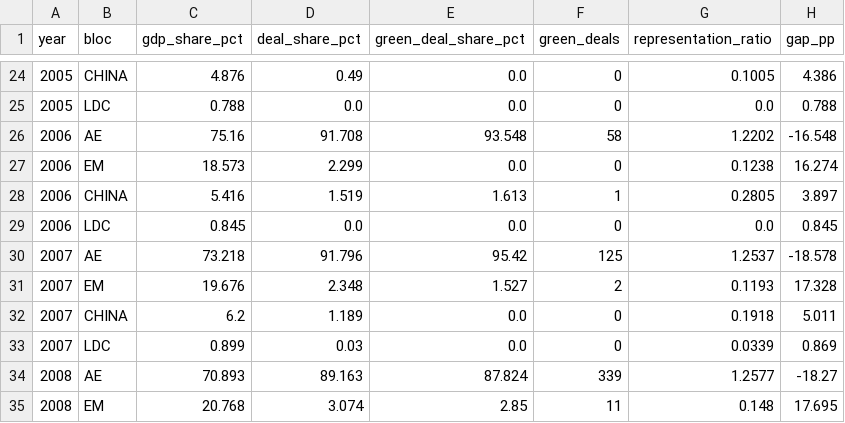
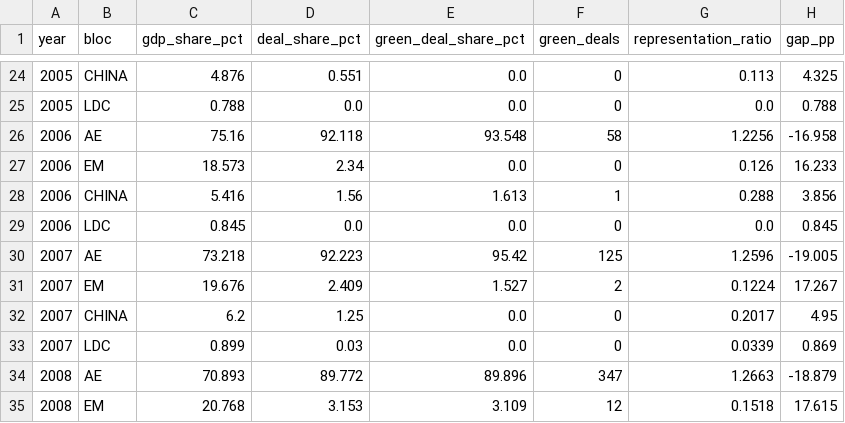
Before and after one commit to Kaizer-1/green-capital-gap, a CSV file: outputs/tables/diag_coverage_bias_by_bloc_year.csv, drawn as a sheet; only a part is shown, gaps mark what is left out; the diff covers the shown part only.

```diff
--- a/outputs/tables/diag_coverage_bias_by_bloc_year.csv
+++ b/outputs/tables/diag_coverage_bias_by_bloc_year.csv
@@ -24,12 +24,12 @@ year,bloc,gdp_share_pct,deal_share_pct,green_deal_share_pct,green_deals,represen
-2005,CHINA,4.876,0.49,0.0,0,0.1005,4.386
+2005,CHINA,4.876,0.551,0.0,0,0.113,4.325
 2005,LDC,0.788,0.0,0.0,0,0.0,0.788
-2006,AE,75.16,91.708,93.548,58,1.2202,-16.548
-2006,EM,18.573,2.299,0.0,0,0.1238,16.274
-2006,CHINA,5.416,1.519,1.613,1,0.2805,3.897
+2006,AE,75.16,92.118,93.548,58,1.2256,-16.958
+2006,EM,18.573,2.34,0.0,0,0.126,16.233
+2006,CHINA,5.416,1.56,1.613,1,0.288,3.856
 2006,LDC,0.845,0.0,0.0,0,0.0,0.845
-2007,AE,73.218,91.796,95.42,125,1.2537,-18.578
-2007,EM,19.676,2.348,1.527,2,0.1193,17.328
-2007,CHINA,6.2,1.189,0.0,0,0.1918,5.011
+2007,AE,73.218,92.223,95.42,125,1.2596,-19.005
+2007,EM,19.676,2.409,1.527,2,0.1224,17.267
+2007,CHINA,6.2,1.25,0.0,0,0.2017,4.95
 2007,LDC,0.899,0.03,0.0,0,0.0339,0.869
-2008,AE,70.893,89.163,87.824,339,1.2577,-18.27
-2008,EM,20.768,3.074,2.85,11,0.148,17.695
+2008,AE,70.893,89.772,89.896,347,1.2663,-18.879
+2008,EM,20.768,3.153,3.109,12,0.1518,17.615
```
Also changed, not shown: 79 edited cells elsewhere in this file, outputs/tables/audit_tier_b_only_top150.csv, outputs/tables/diag_bare_energy_dependence_by_bloc.csv, 17 other files.
